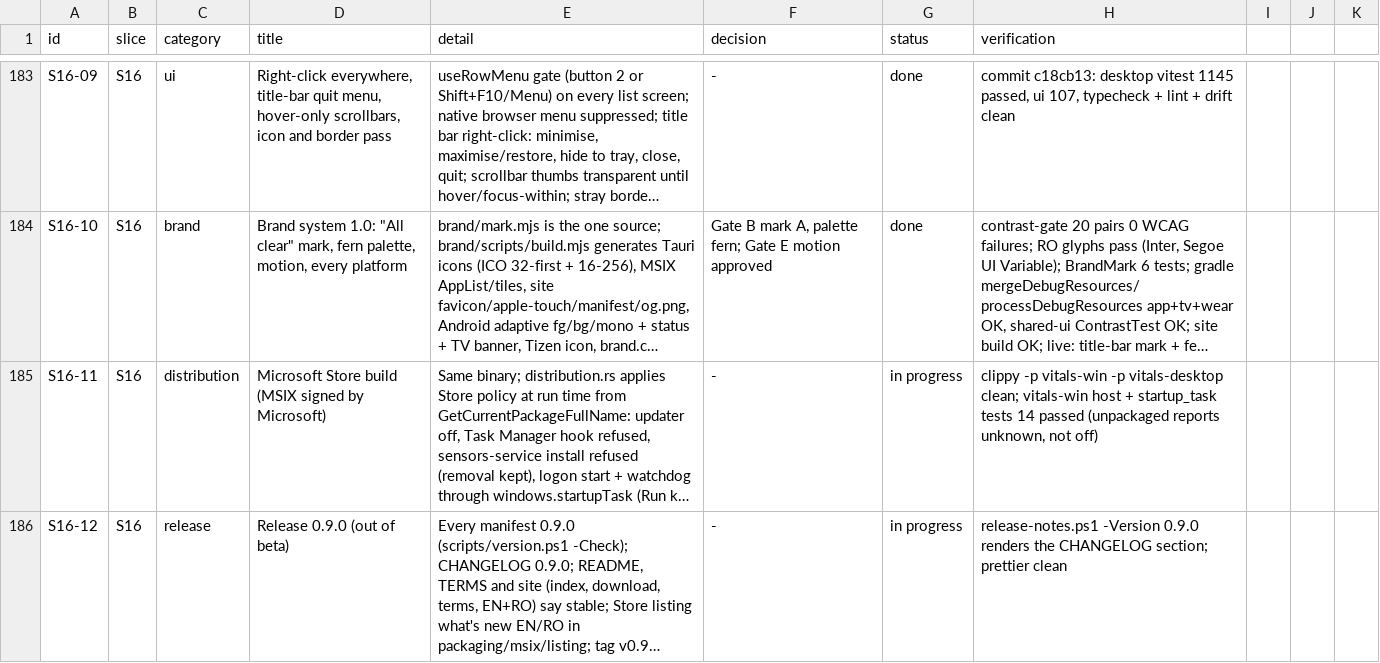
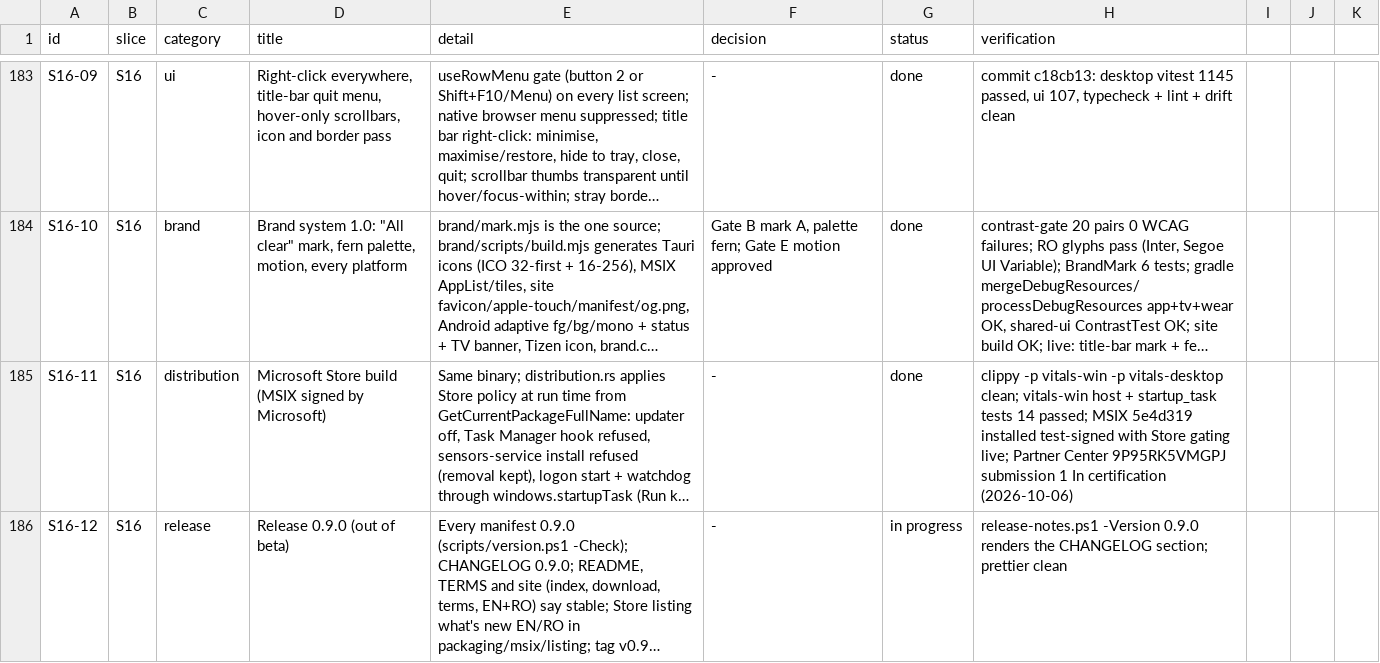
Before and after one commit to dragoscv/vitals, a CSV file: docs/tracker.csv, drawn as a sheet; only a part is shown, gaps mark what is left out; long unchanged cells end in …; the diff names each change by its address in the sheet, - before the commit and + after, or states it on an @@ line.

Commit message:
feat(store): listing art, screenshots and submission evidence
Agent-Session: term-118992
Agent-Purpose: store listing art + submission

```diff
--- a/docs/tracker.csv
+++ b/docs/tracker.csv
-G185 (status): in progress
+G185 (status): done
-H185 (verification): …tests 14 passed (unpackaged reports unknown, not off)
+H185 (verification): …tests 14 passed; MSIX 5e4d319 installed test-signed with Store gating live; Partner Center 9P95RK5VMGPJ submission 1 In certification (2026-10-06)
```
Also changed, not shown: 11 other files.
